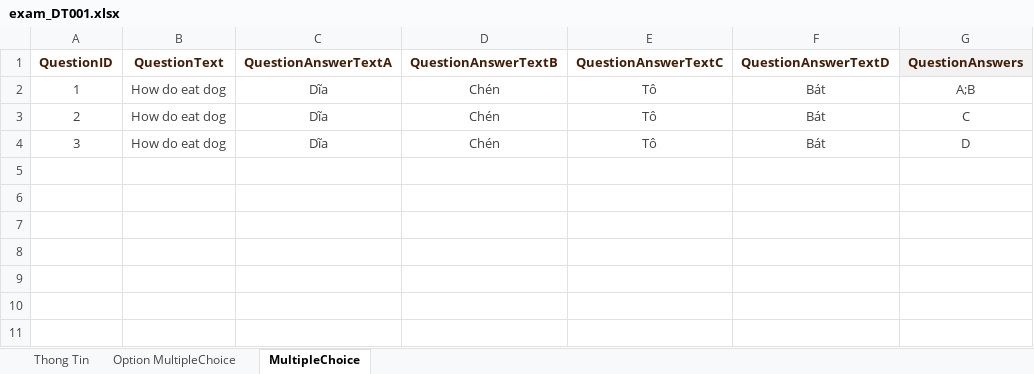
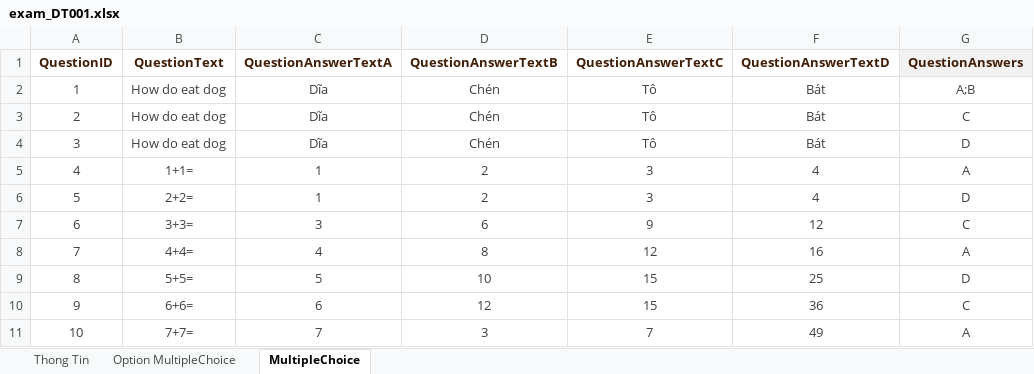
Before and after one commit to gachienmam/PRO231_ExamApp, an Excel workbook: ExamServer/ExamPapers/exam_DT001.xlsx, sheet MultipleChoice, drawn as a sheet; values as stored, in another font and other column widths than the file's, no borders; table styles not drawn; the diff names each change by its address in the sheet, - before the commit and + after, or states it on an @@ line.

```diff
--- a/ExamServer/ExamPapers/exam_DT001.xlsx (sheet MultipleChoice)
+++ b/ExamServer/ExamPapers/exam_DT001.xlsx (sheet MultipleChoice)
+row 5: 4 | 1+1= | 1 | 2 | 3 | 4 | A
+row 6: 5 | 2+2= | 1 | 2 | 3 | 4 | D
+row 7: 6 | 3+3= | 3 | 6 | 9 | 12 | C
+row 8: 7 | 4+4= | 4 | 8 | 12 | 16 | A
+row 9: 8 | 5+5= | 5 | 10 | 15 | 25 | D
+row 10: 9 | 6+6= | 6 | 12 | 15 | 36 | C
+row 11: 10 | 7+7= | 7 | 3 | 7 | 49 | A
```
Also changed, not shown: 4 other files.
